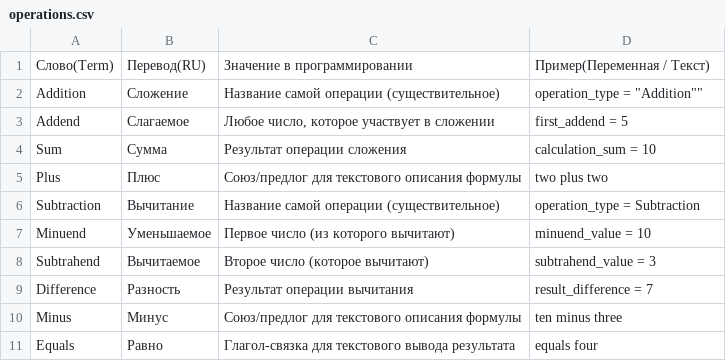
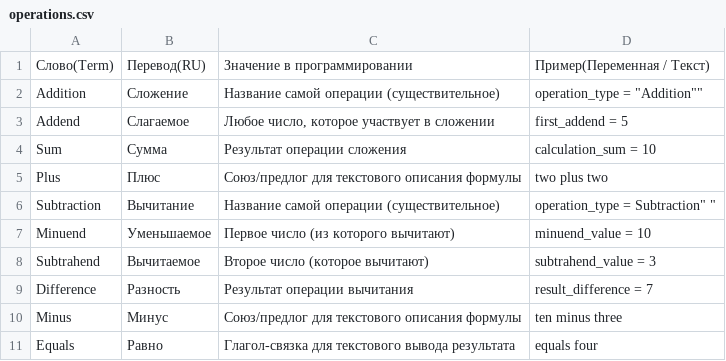
Before and after one commit to VladislavchikBombastic/forEnglish, a CSV file: operations.csv, drawn as a sheet.

Commit message:
Update operations.csv

```diff
--- a/operations.csv
+++ b/operations.csv
@@ -5,3 +5,3 @@ Sum, Сумма, Результат операции сложения, calculati
 Plus, Плюс, Союз/предлог для текстового описания формулы, "two plus two"
-Subtraction, Вычитание, Название самой операции (существительное), "operation_type = Subtraction"
+Subtraction, Вычитание, Название самой операции (существительное), "operation_type = " Subtraction" "
 Minuend, Уменьшаемое, Первое число (из которого вычитают), "minuend_value = 10"
```
